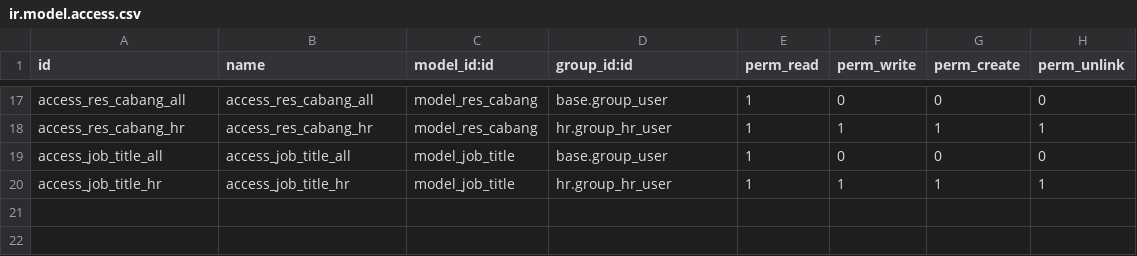
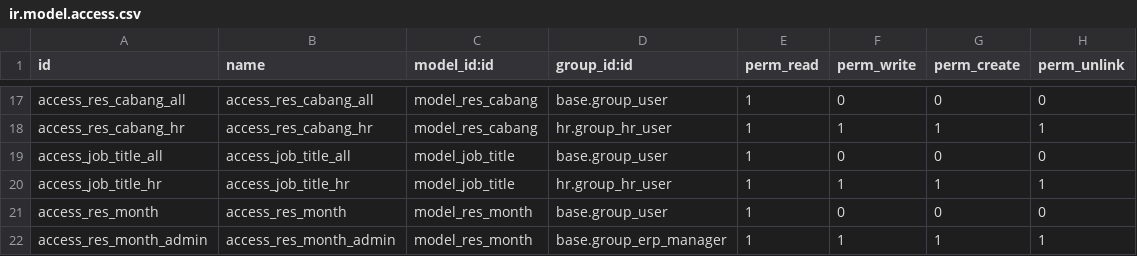
Before and after one commit to mumdevcore/Mumbantu, a CSV file: mum_backend_customization/security/ir.model.access.csv, drawn as a sheet; only a part is shown, gaps mark what is left out.

```diff
--- a/mum_backend_customization/security/ir.model.access.csv
+++ b/mum_backend_customization/security/ir.model.access.csv
@@ -20 +20,3 @@ access_job_title_all,access_job_title_all,model_job_title,base.group_user,1,0,0,
 access_job_title_hr,access_job_title_hr,model_job_title,hr.group_hr_user,1,1,1,1
+access_res_month,access_res_month,model_res_month,base.group_user,1,0,0,0
+access_res_month_admin,access_res_month_admin,model_res_month,base.group_erp_manager,1,1,1,1
```
Also changed, not shown: mum_kpi/security/ir.model.access.csv, 9 other files.
